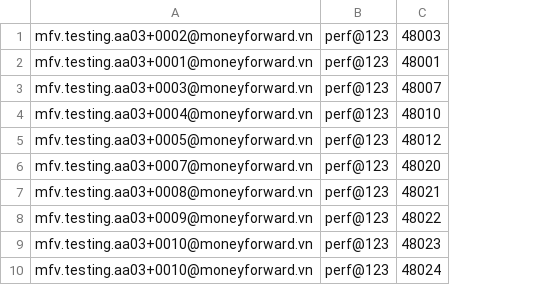
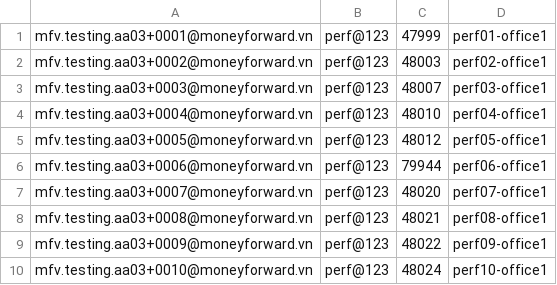
Before and after one commit to moneyforward/aa_performance_jmeter, a CSV file: data/login/login_data_bulk_change_stg.csv, drawn as a sheet; removed rows and columns are numbered as before the commit, all else as after; the diff names each change by its address in the sheet, - before the commit and + after, or states it on an @@ line.

```diff
--- a/data/login/login_data_bulk_change_stg.csv
+++ b/data/login/login_data_bulk_change_stg.csv
+column D, rows 2-5: perf02-office1 | perf03-office1 | perf04-office1 | perf05-office1; rows 7-10: perf07-office1 | perf08-office1 | perf09-office1 | perf10-office1
+row 1: mfv.testing.aa03+0001@moneyforward.vn | perf@123 | 47999 | perf01-office1
-row 2: mfv.testing.aa03+0001@moneyforward.vn | perf@123 | 48001
+row 6: mfv.testing.aa03+0006@moneyforward.vn | perf@123 | 79944 | perf06-office1
-row 9: mfv.testing.aa03+0010@moneyforward.vn | perf@123 | 48023
```
Also changed, not shown: data/bulk_change/impairment/fixed_assets_impairment_utf8_150.csv, data/bulk_change/start_usage/fixed_assets_startusage_utf8.csv, 39 other files.
